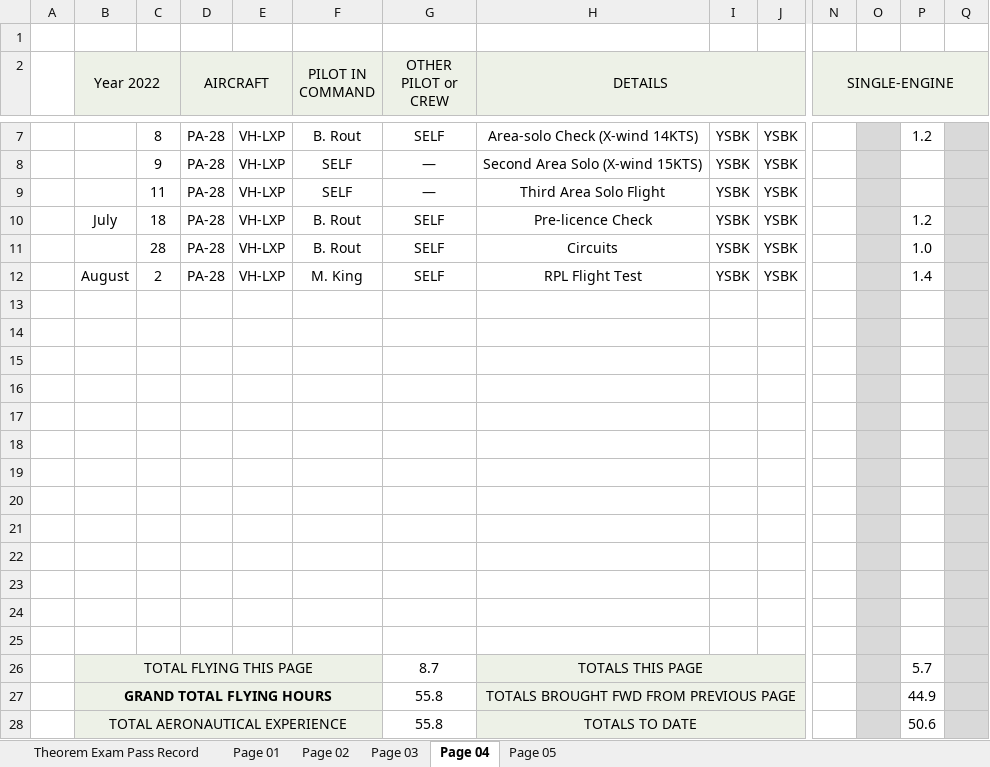
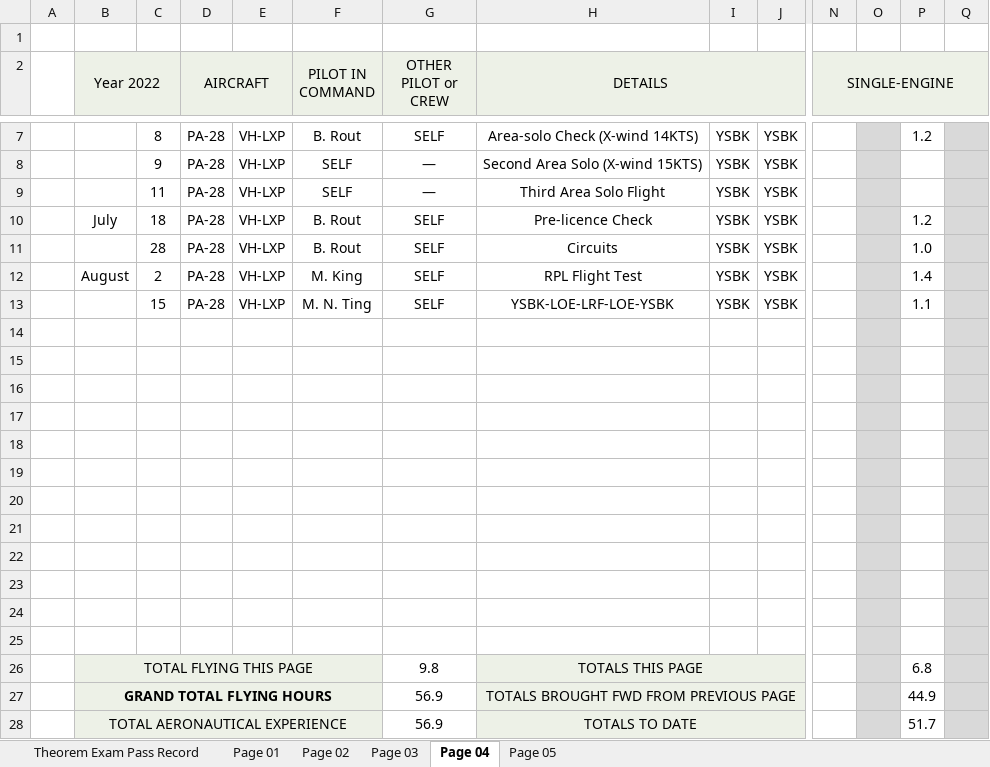
Before and after one commit to ninn-kou/PA28, an Excel workbook: My_Flying_Logbook.xlsx, sheet Page 04, drawn as a sheet; only a part is shown, gaps mark what is left out; values as stored, in another font and other column widths than the file's, no borders; removed rows and columns are numbered as before the commit, all else as after; rows hold the shown columns only; the diff names each change by its address in the sheet, - before the commit and + after, or states it on an @@ line.

Commit message:
Update My_Flying_Logbook.xlsx

```diff
--- a/My_Flying_Logbook.xlsx (sheet Page 04)
+++ b/My_Flying_Logbook.xlsx (sheet Page 04)
+row 13:  |  | 15 | PA-28 | VH-LXP | M. N. Ting | SELF | YSBK-LOE-LRF-LOE-YSBK | YSBK | YSBK |  |  | 1.1
-row 25: (empty)
-G26 (OTHER PILOT or CREW): 8.7
+G26 (OTHER PILOT or CREW): 9.8
-P26: 5.7
+P26: 6.8
-G27:G28 (OTHER PILOT or CREW): 55.8
+G27:G28 (OTHER PILOT or CREW): 56.9
-P28: 50.6
+P28: 51.7
```
Also changed, not shown: sheet Page 05.
